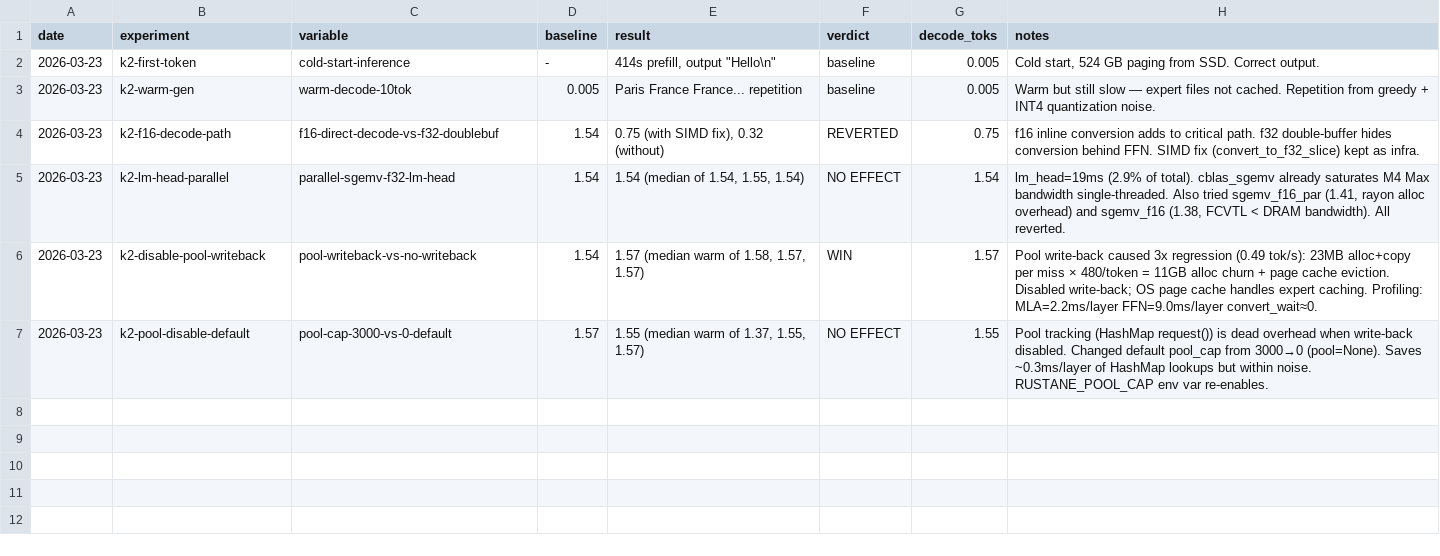
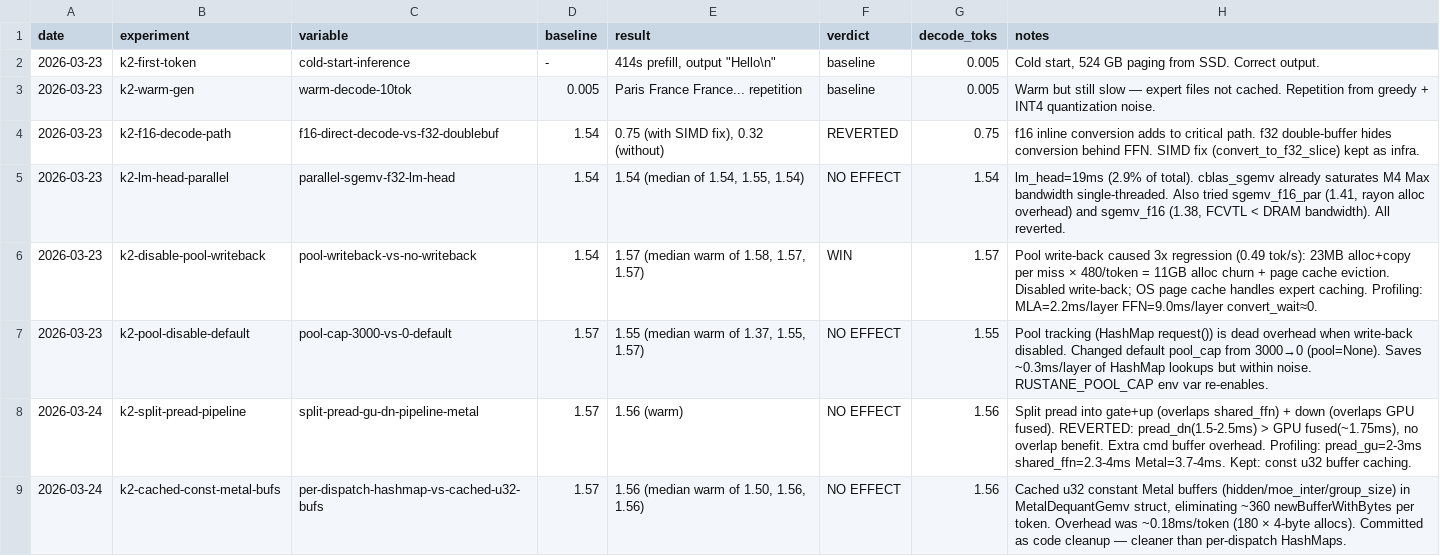
Before and after one commit to ncdrone/rustane, a TSV file: system/experiments-k2.tsv, drawn as a sheet; the diff names each change by its address in the sheet, - before the commit and + after, or states it on an @@ line.

```diff
--- a/system/experiments-k2.tsv
+++ b/system/experiments-k2.tsv
+row 8: 2026-03-24 | k2-split-pread-pipeline | split-pread-gu-dn-pipeline-metal | 1.57 | 1.56 (warm) | NO EFFECT | 1.56 | Split pread into gate+up (overlaps shared_ffn) + down (overlaps GPU fused). REVERTED: pread_dn(1.5-2.5ms) > GPU fused(~1.75ms), no overlap benefit. Extra cmd buffer overhead. Profiling: pread_gu=2-3ms shared_ffn=2.3-4ms Metal=3.7-4ms. Kept: const u32 buffer caching.
+row 9: 2026-03-24 | k2-cached-const-metal-bufs | per-dispatch-hashmap-vs-cached-u32-bufs | 1.57 | 1.56 (median warm of 1.50, 1.56, 1.56) | NO EFFECT | 1.56 | Cached u32 constant Metal buffers (hidden/moe_inter/group_size) in MetalDequantGemv struct, eliminating ~360 newBufferWithBytes per token. Overhead was ~0.18ms/token (180 × 4-byte allocs). Committed as code cleanup — cleaner than per-dispatch HashMaps.
```
Also changed, not shown: 4 other files.
